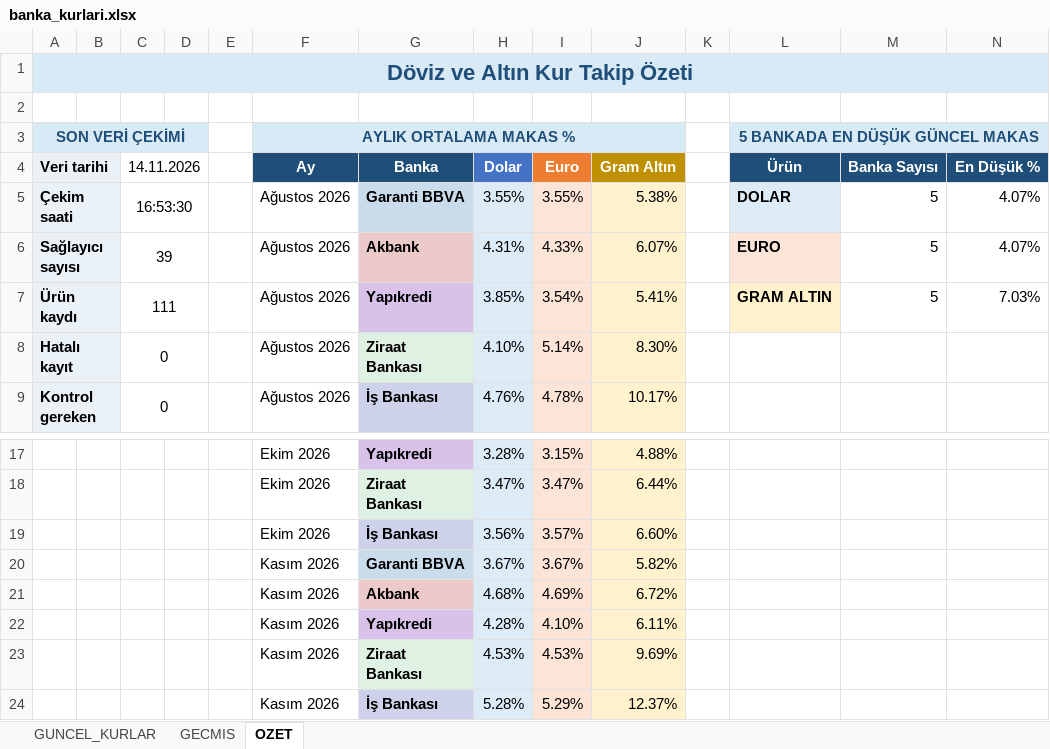
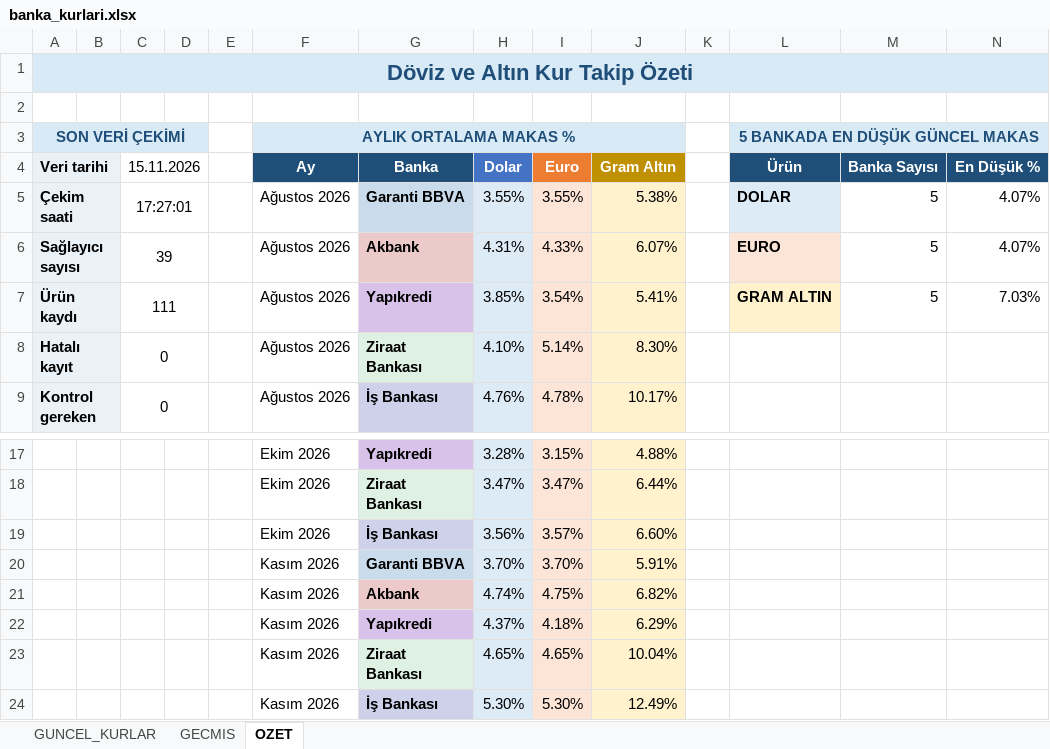
Before and after one commit to OdemeUrunleri/banka-kurlari-takip, an Excel workbook: output/banka_kurlari.xlsx, sheet OZET, drawn as a sheet; only a part is shown, gaps mark what is left out; values as stored, in another font and other column widths than the file's, no borders; charts and pictures not drawn; removed rows and columns are numbered as before the commit, all else as after; rows hold the shown columns only; the diff names each change by its address in the sheet, - before the commit and + after, or states it on an @@ line.

```diff
--- a/output/banka_kurlari.xlsx (sheet OZET)
+++ b/output/banka_kurlari.xlsx (sheet OZET)
-C4: 14.11.2026
+C4: 15.11.2026
-C5 (15.11.2026): 16:53:30
+C5 (15.11.2026): 17:27:01
-row 20:  |  |  |  |  | Kasım 2026 | Garanti BBVA | 3.67% | 3.67% | 5.82%
-row 21:  |  |  |  |  | Kasım 2026 | Akbank | 4.68% | 4.69% | 6.72%
-row 22:  |  |  |  |  | Kasım 2026 | Yapıkredi | 4.28% | 4.10% | 6.11%
-row 23:  |  |  |  |  | Kasım 2026 | Ziraat Bankası | 4.53% | 4.53% | 9.69%
-row 24:  |  |  |  |  | Kasım 2026 | İş Bankası | 5.28% | 5.29% | 12.37%
+row 20:  |  |  |  |  | Kasım 2026 | Garanti BBVA | 3.70% | 3.70% | 5.91%
+row 21:  |  |  |  |  | Kasım 2026 | Akbank | 4.74% | 4.75% | 6.82%
+row 22:  |  |  |  |  | Kasım 2026 | Yapıkredi | 4.37% | 4.18% | 6.29%
+row 23:  |  |  |  |  | Kasım 2026 | Ziraat Bankası | 4.65% | 4.65% | 10.04%
+row 24:  |  |  |  |  | Kasım 2026 | İş Bankası | 5.30% | 5.30% | 12.49%
```
Also changed, not shown: sheet GECMIS, sheet GUNCEL_KURLAR, charts or pictures, 2 other files.
